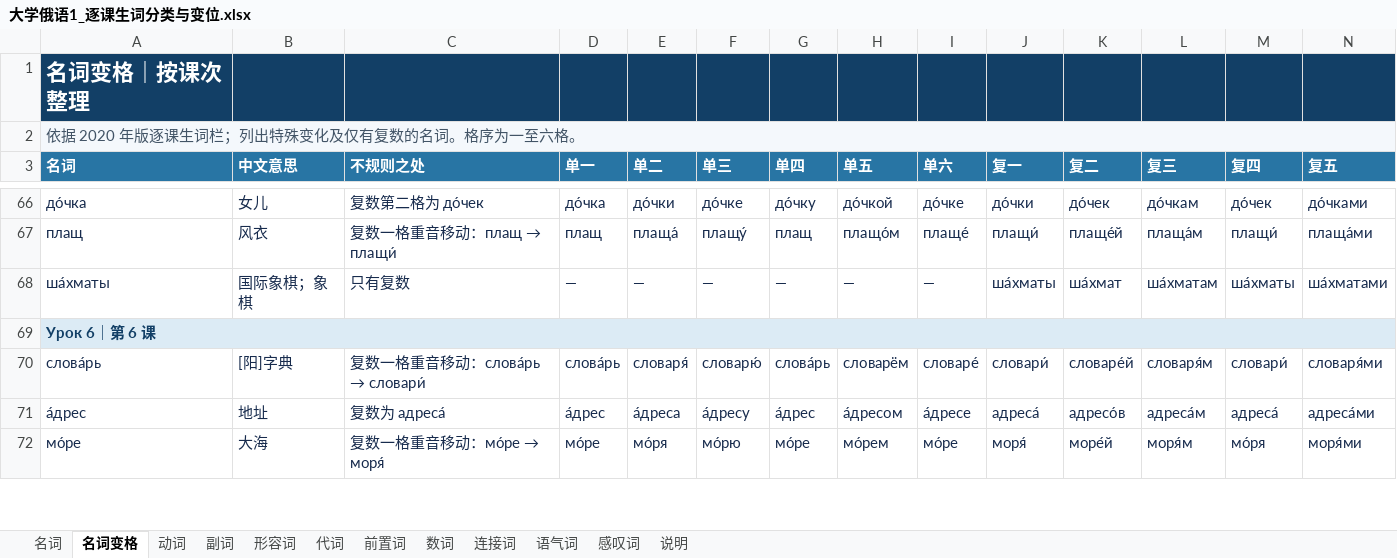
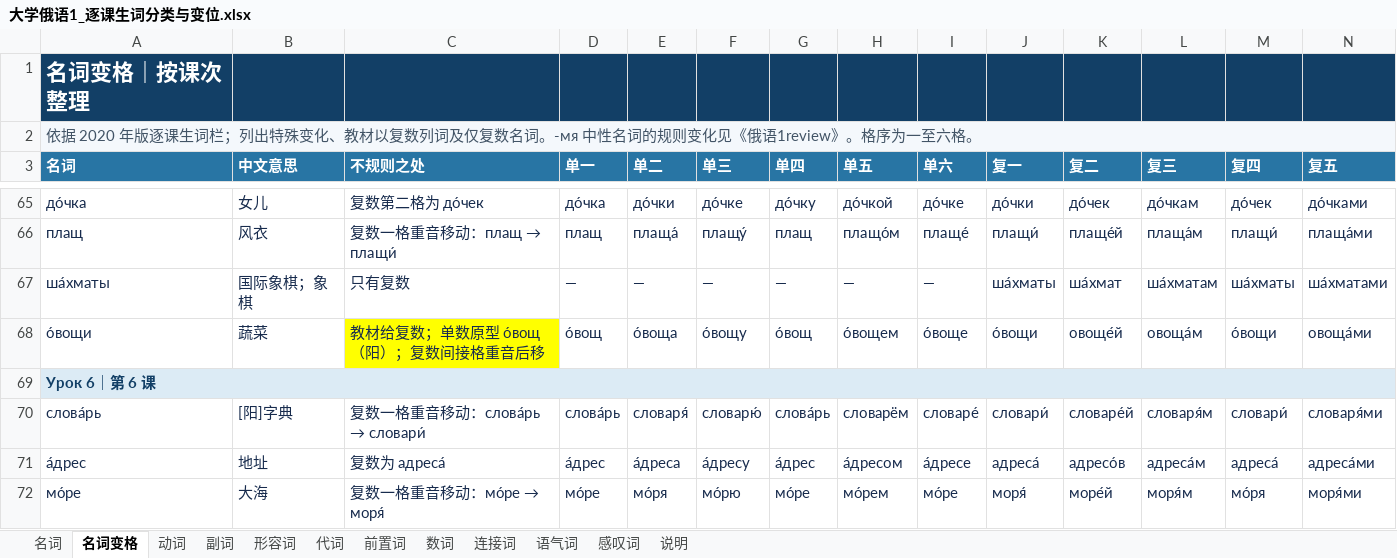
Before and after one commit to myliu0217-lab/Russian, an Excel workbook: 大学俄语1_逐课生词分类与变位.xlsx, sheet 名词变格, drawn as a sheet; only a part is shown, gaps mark what is left out; values as stored, in another font and other column widths than the file's, no borders; rows hold the shown columns only; the diff covers the shown part only; the diff names each change by its address in the sheet, - before the commit and + after, or states it on an @@ line.

Commit message:
modified:   "\344\277\204\350\257\2551review.md" 	modified:   "\345\244\247\345\255\246\344\277\204\350\257\2551_\351\200\220\350\257\276\347\224\237\350\257\215\345\210\206\347\261\273\344\270\216\345\217\230\344\275\215.xlsx"

```diff
--- a/大学俄语1_逐课生词分类与变位.xlsx (sheet 名词变格)
+++ b/大学俄语1_逐课生词分类与变位.xlsx (sheet 名词变格)
-A2 (名词): …特殊变化及仅有复数的名词。格序为…
+A2 (名词): …特殊变化、教材以复数列词及仅复数名词。-мя 中性名词的规则变化见《俄语1review》。格序为…
+row 68: о́вощи | 蔬菜 | 教材给复数；单数原型 о́вощ（阳）；复数间接格重音后移 | о́вощ | о́воща | о́вощу | о́вощ | о́вощем | о́воще | о́вощи | овоще́й | овоща́м | о́вощи | овоща́ми
```
Also changed, not shown: 4 added rows, 2 removed rows and cell formats elsewhere in this sheet, sheet 动词, 17 other files.
